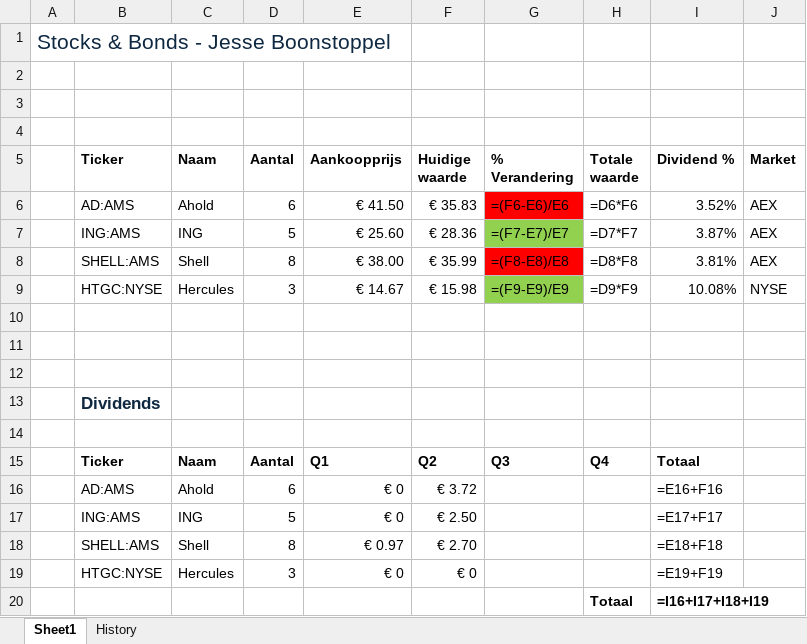
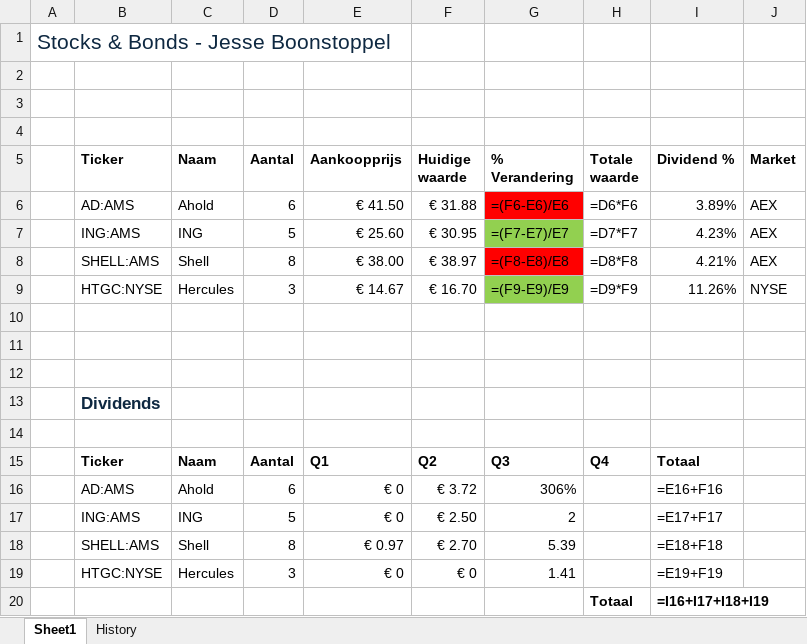
Before and after one commit to JesseBoonstoppel/my-first-repo, an Excel workbook: data/portfolio.xlsx, sheet Sheet1, drawn as a sheet; values as stored, in another font and other column widths than the file's, no borders; formulas without a stored value are shown as written; the diff names each change by its address in the sheet, - before the commit and + after, or states it on an @@ line.

```diff
--- a/data/portfolio.xlsx (sheet Sheet1)
+++ b/data/portfolio.xlsx (sheet Sheet1)
-F6 (Huidige waarde): € 35.83
+F6 (Huidige waarde): € 31.88
-I6 (Dividend %): 3.52%
+I6 (Dividend %): 3.89%
-F7 (Huidige waarde): € 28.36
+F7 (Huidige waarde): € 30.95
-I7 (Dividend %): 3.87%
+I7 (Dividend %): 4.23%
-F8 (Huidige waarde): € 35.99
+F8 (Huidige waarde): € 38.97
-I8 (Dividend %): 3.81%
+I8 (Dividend %): 4.21%
-F9 (Huidige waarde): € 15.98
+F9 (Huidige waarde): € 16.70
-I9 (Dividend %): 10.08%
+I9 (Dividend %): 11.26%
-G16 (% Verandering): (empty)
+G16 (% Verandering): 306%
-G17 (% Verandering): (empty)
+G17 (% Verandering): 2
-G18 (% Verandering): (empty)
+G18 (% Verandering): 5.39
-G19 (% Verandering): (empty)
+G19 (% Verandering): 1.41
```
Also changed, not shown: sheet History.
